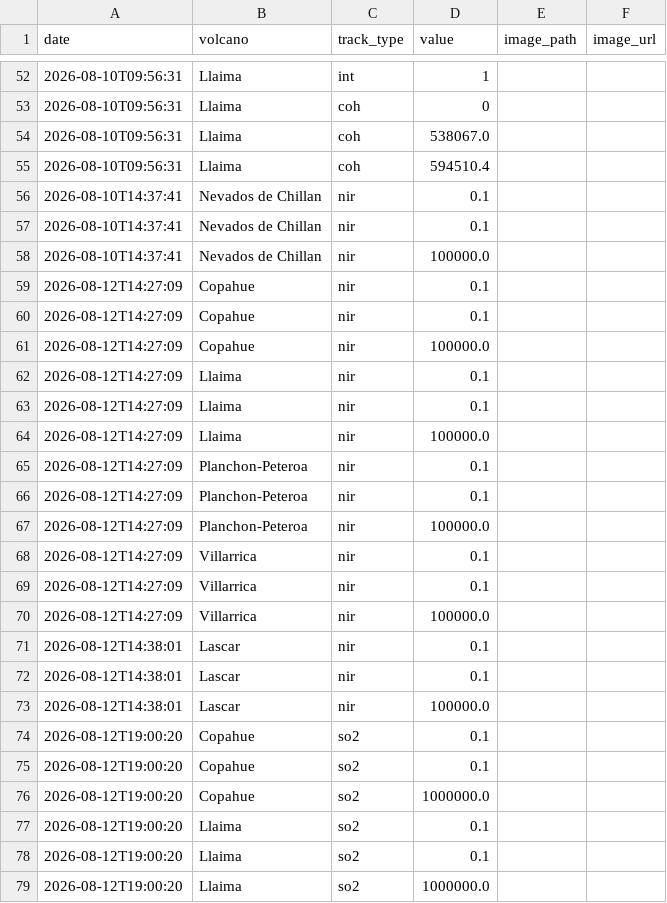
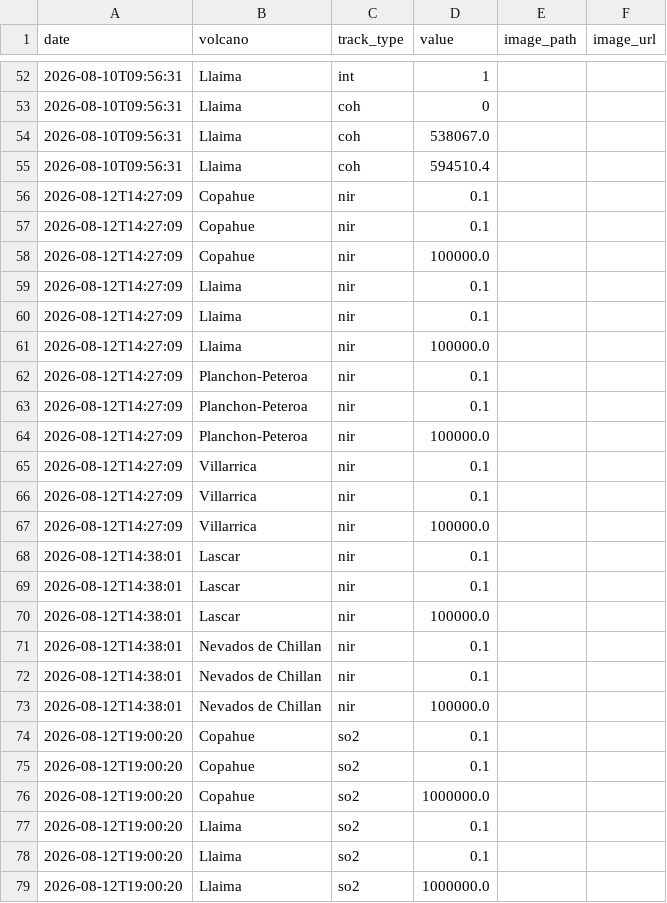
Before and after one commit to MendozaVolcanic/MOUNTS-Chile, a CSV file: csv/events.csv, drawn as a sheet; only a part is shown, gaps mark what is left out.

```diff
--- a/csv/events.csv
+++ b/csv/events.csv
@@ -55,5 +55,2 @@ date,volcano,track_type,value,image_path,image_url
 2026-08-10T09:56:31,Llaima,coh,594510.4,,
-2026-08-10T14:37:41,Nevados de Chillan,nir,0.1,,
-2026-08-10T14:37:41,Nevados de Chillan,nir,0.1,,
-2026-08-10T14:37:41,Nevados de Chillan,nir,100000.0,,
 2026-08-12T14:27:09,Copahue,nir,0.1,,
@@ -73,2 +70,5 @@ date,volcano,track_type,value,image_path,image_url
 2026-08-12T14:38:01,Lascar,nir,100000.0,,
+2026-08-12T14:38:01,Nevados de Chillan,nir,0.1,,
+2026-08-12T14:38:01,Nevados de Chillan,nir,0.1,,
+2026-08-12T14:38:01,Nevados de Chillan,nir,100000.0,,
 2026-08-12T19:00:20,Copahue,so2,0.1,,
```
Also changed, not shown: csv/all_thermal.csv, csv/nevados-de-chillan_thermal_swir.csv, 22 other files.
